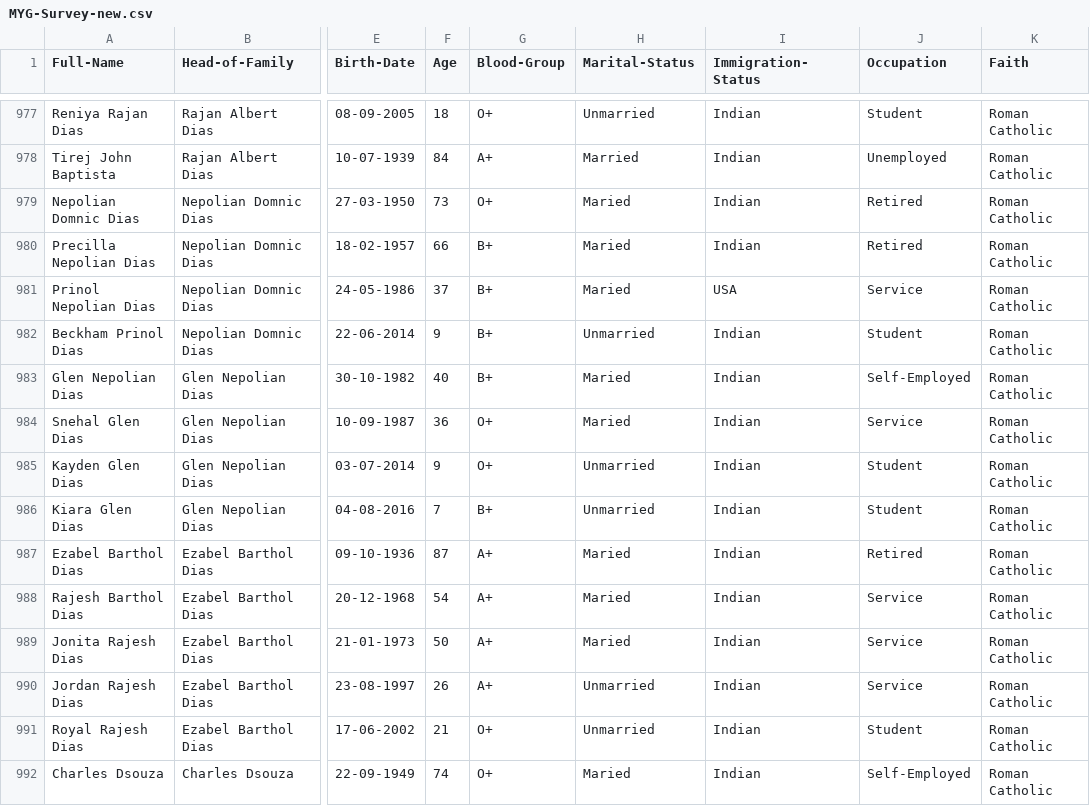
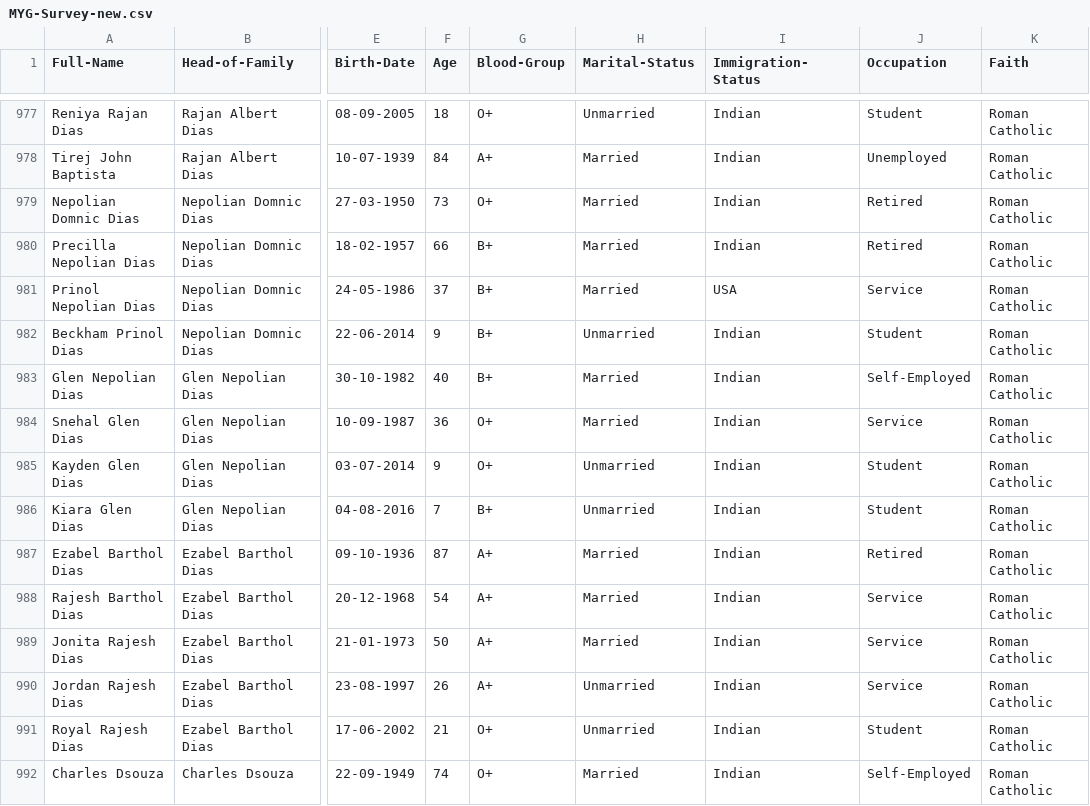
Before and after one commit to falcaozane/MYG-Survey, a CSV file: MYG-Survey-new.csv, drawn as a sheet; only a part is shown, gaps mark what is left out; the diff covers the shown part only; the diff names each change by its address in the sheet, - before the commit and + after, or states it on an @@ line.

Commit message:
Married changes

```diff
--- a/MYG-Survey-new.csv
+++ b/MYG-Survey-new.csv
-H979:H981 (Marital-Status): Maried
+H979:H981 (Marital-Status): Married
-H983:H984 (Marital-Status): Maried
+H983:H984 (Marital-Status): Married
-H987:H989 (Marital-Status): Maried
+H987:H989 (Marital-Status): Married
-H992 (Marital-Status): Maried
+H992 (Marital-Status): Married
```
Also changed, not shown: 114 edited cells elsewhere in this file.
